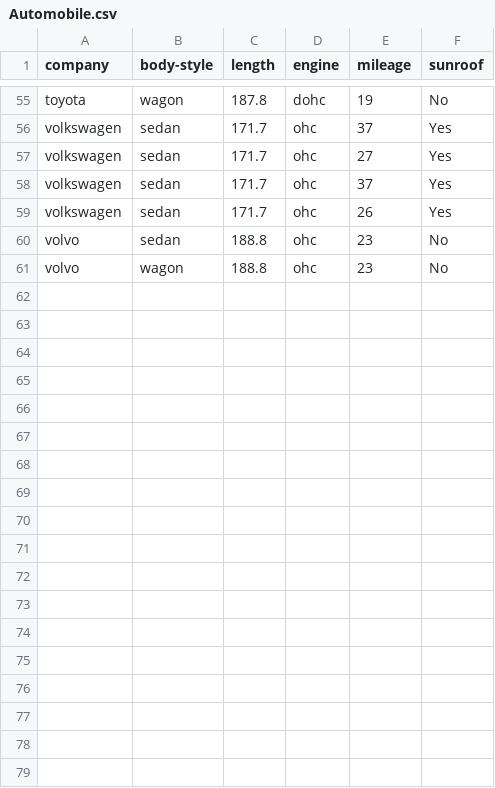
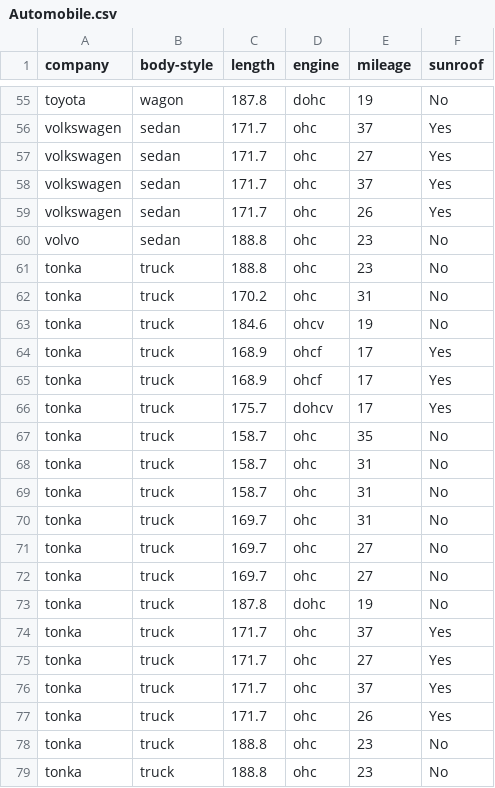
Before and after one commit to Kapparina/LearningPython, a CSV file: Modules/MiscFiles/Automobile.csv, drawn as a sheet; only a part is shown, gaps mark what is left out.

```diff
--- a/Modules/MiscFiles/Automobile.csv
+++ b/Modules/MiscFiles/Automobile.csv
@@ -60,2 +60,20 @@ volkswagen,sedan,171.7,ohc,26,Yes
 volvo,sedan,188.8,ohc,23,No
-volvo,wagon,188.8,ohc,23,No
+tonka,truck,188.8,ohc,23,No
+tonka,truck,170.2,ohc,31,No
+tonka,truck,184.6,ohcv,19,No
+tonka,truck,168.9,ohcf,17,Yes
+tonka,truck,168.9,ohcf,17,Yes
+tonka,truck,175.7,dohcv,17,Yes
+tonka,truck,158.7,ohc,35,No
+tonka,truck,158.7,ohc,31,No
+tonka,truck,158.7,ohc,31,No
+tonka,truck,169.7,ohc,31,No
+tonka,truck,169.7,ohc,27,No
+tonka,truck,169.7,ohc,27,No
+tonka,truck,187.8,dohc,19,No
+tonka,truck,171.7,ohc,37,Yes
+tonka,truck,171.7,ohc,27,Yes
+tonka,truck,171.7,ohc,37,Yes
+tonka,truck,171.7,ohc,26,Yes
+tonka,truck,188.8,ohc,23,No
+tonka,truck,188.8,ohc,23,No
```
Also changed, not shown: Modules/MiscFiles/Automobile - Copy.csv, 6 other files.
